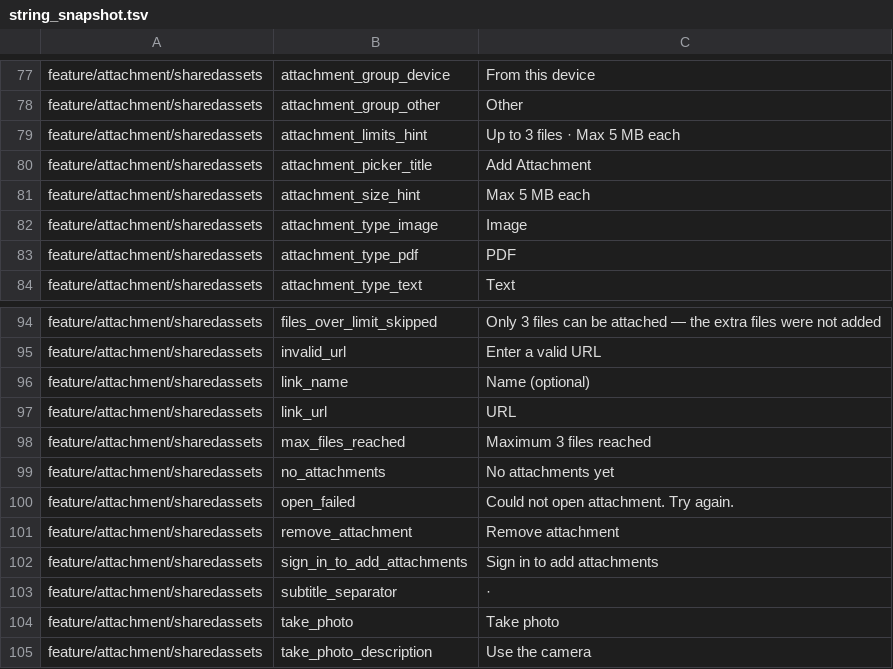
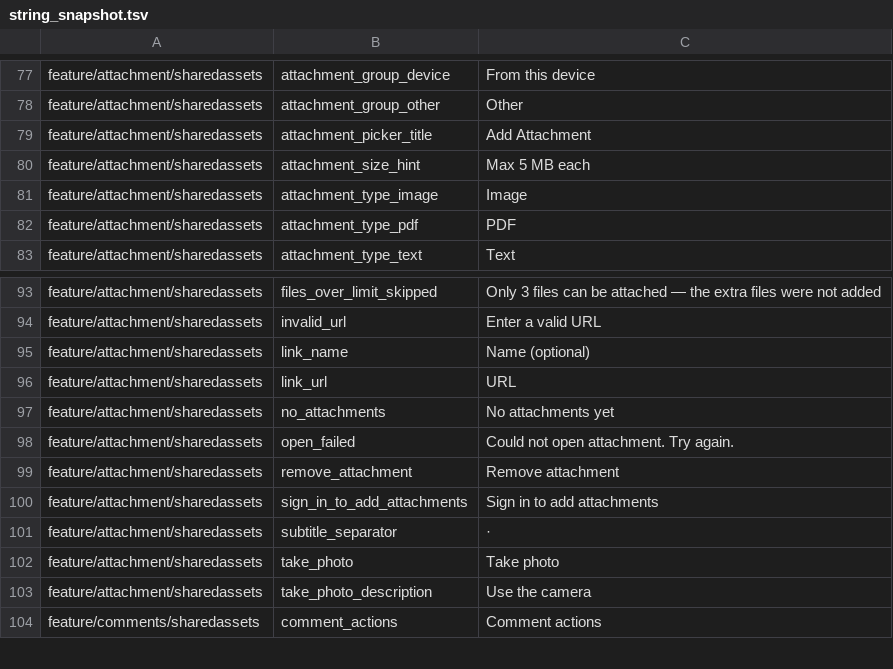
Before and after one commit to fz172/squawkit, a TSV file: core/template/src/androidHostTest/resources/string_snapshot.tsv, drawn as a sheet; only a part is shown, gaps mark what is left out; the shorter side is filled out with more unchanged rows; the diff names each change by its address in the sheet, - before the commit and + after, or states it on an @@ line.

Commit message:
Drop the attachment limit strings the file badge replaced
The n/3 badge already shows the file cap and when it is reached, so the
device group header only needs the size hint. Removes max_files_reached
and attachment_limits_hint.

```diff
--- a/core/template/src/androidHostTest/resources/string_snapshot.tsv
+++ b/core/template/src/androidHostTest/resources/string_snapshot.tsv
-row 79: feature/attachment/sharedassets | attachment_limits_hint | Up to 3 files · Max 5 MB each
-row 98: feature/attachment/sharedassets | max_files_reached | Maximum 3 files reached
```
Also changed, not shown: 2 other files.
